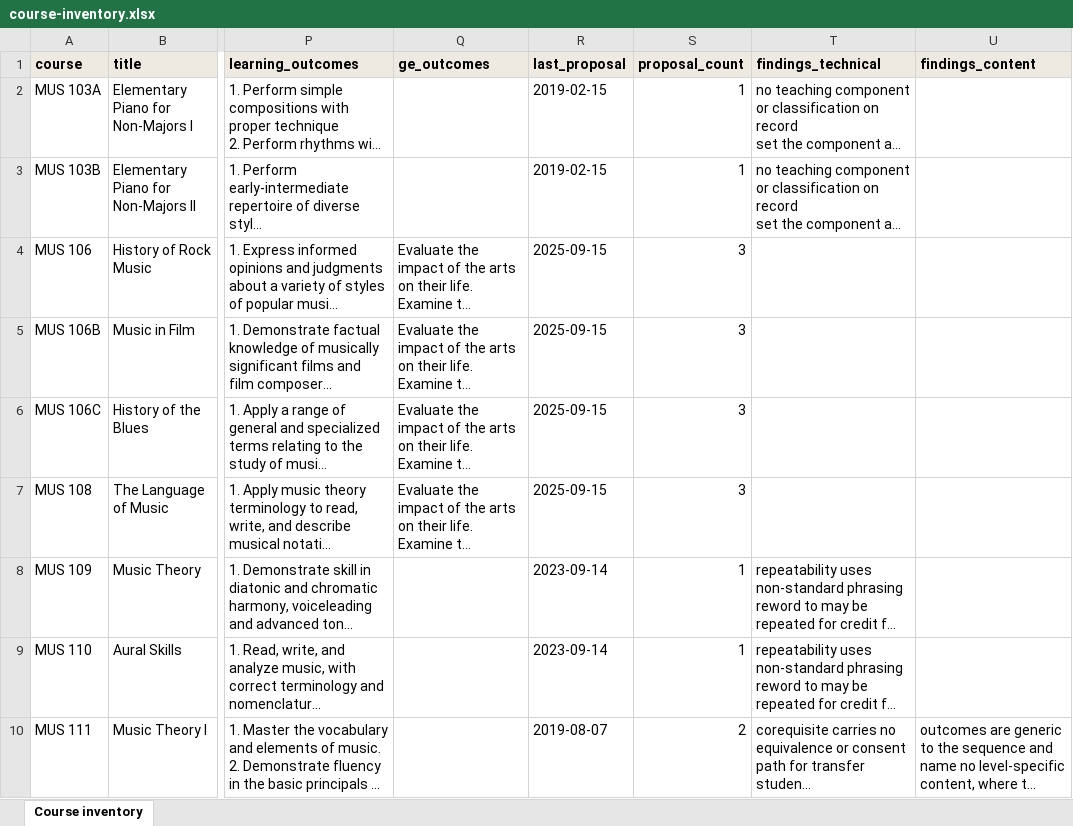
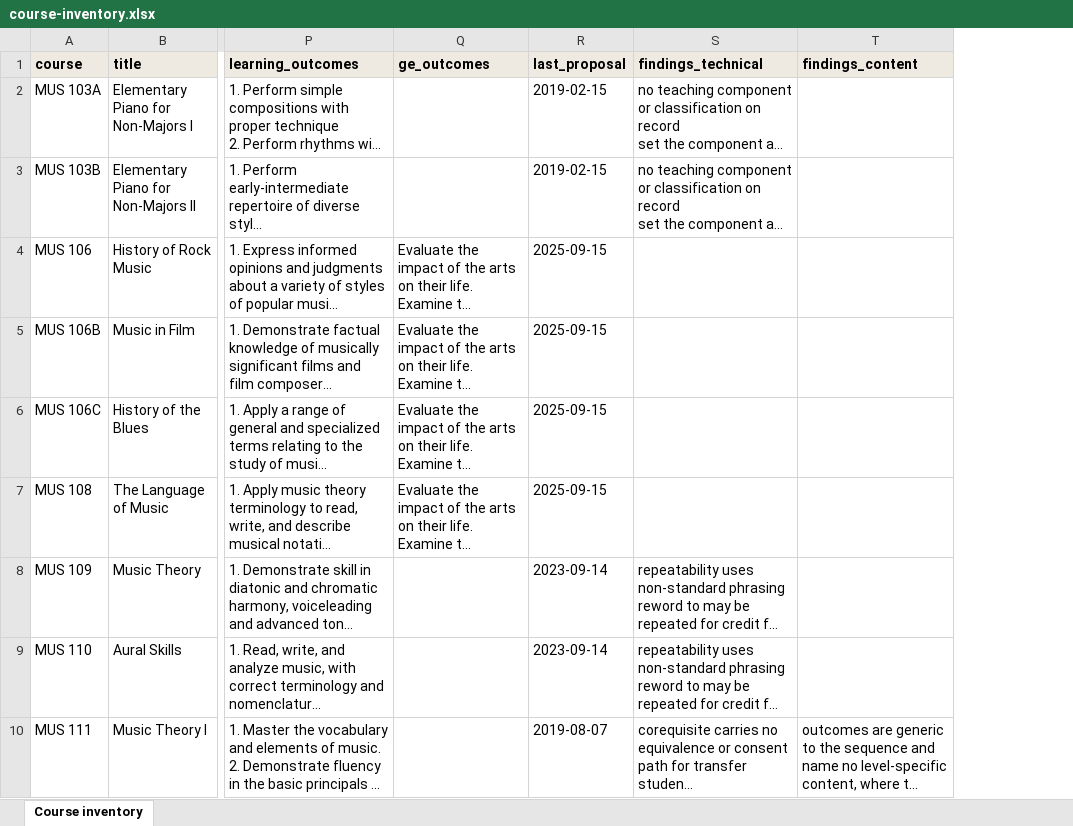
Before and after one commit to csuebmusic/music-curriculum, an Excel workbook: curriculum/catalog-audit/course-inventory.xlsx, sheet Course inventory, drawn as a sheet; only a part is shown, gaps mark what is left out; long unchanged cells end in …; values as stored, in another font and other column widths than the file's, no borders; the diff names each change by its address in the sheet, - before the commit and + after, or states it on an @@ line.

Commit message:
Remove the proposal count column from the course inventory

```diff
--- a/curriculum/catalog-audit/course-inventory.xlsx (sheet Course inventory)
+++ b/curriculum/catalog-audit/course-inventory.xlsx (sheet Course inventory)
-column S (proposal_count), rows 2-10: 1 | 1 | 3 | 3 | 3 | 3 | 1 | 1 | 2
```
